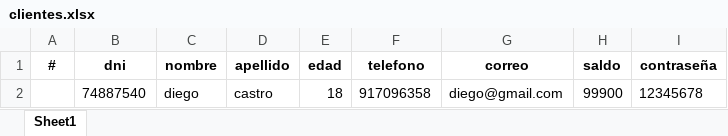
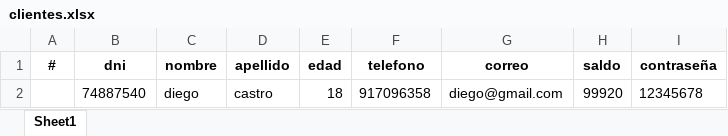
Before and after one commit to Diego17cp/Exercises, an Excel workbook: Python/pandas/cajero/clientes.xlsx, sheet Sheet1, drawn as a sheet; values as stored, in another font and other column widths than the file's, no borders; the diff names each change by its address in the sheet, - before the commit and + after, or states it on an @@ line.

```diff
--- a/Python/pandas/cajero/clientes.xlsx (sheet Sheet1)
+++ b/Python/pandas/cajero/clientes.xlsx (sheet Sheet1)
-H2 (saldo): 99900
+H2 (saldo): 99920
```
Also changed, not shown: Python/pandas/cajero/transacciones.xlsx, 1 other file.
